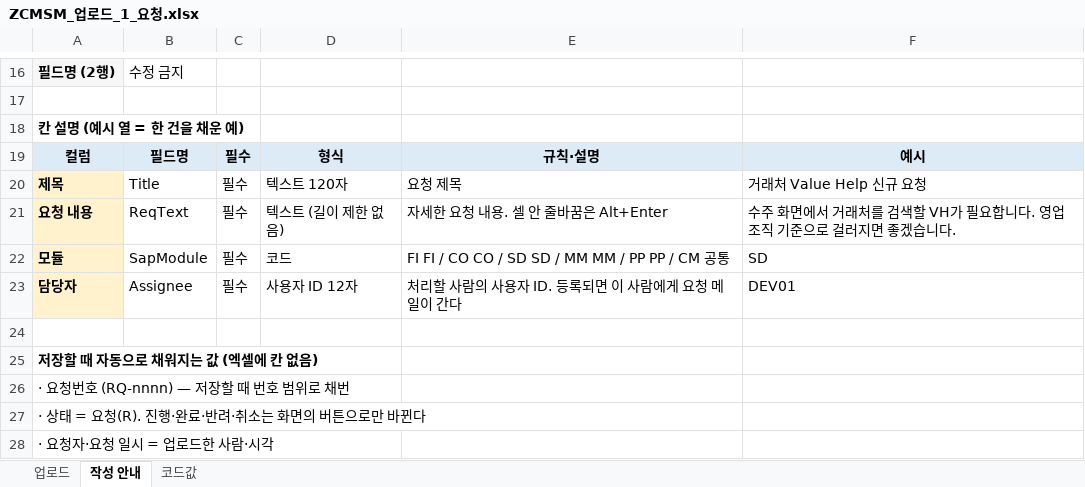
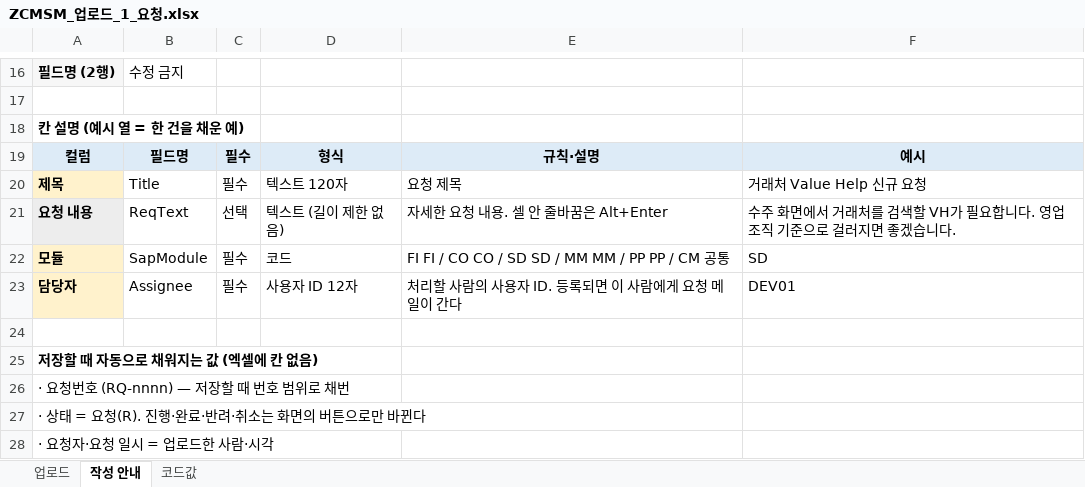
Before and after one commit to i0099222-cmd/ai, an Excel workbook: abap/zcmsm_devobj/11_excel/ZCMSM_업로드_1_요청.xlsx, sheet 작성 안내, drawn as a sheet; only a part is shown, gaps mark what is left out; values as stored, in another font and other column widths than the file's, no borders; the diff names each change by its address in the sheet, - before the commit and + after, or states it on an @@ line.

```diff
--- a/abap/zcmsm_devobj/11_excel/ZCMSM_업로드_1_요청.xlsx (sheet 작성 안내)
+++ b/abap/zcmsm_devobj/11_excel/ZCMSM_업로드_1_요청.xlsx (sheet 작성 안내)
-A21 fill: #FFF2CC
+A21 fill: #EDEDED
-C21: 필수
+C21: 선택
```
Also changed, not shown: sheet 업로드, abap/zcmsm_devobj/11_excel/ZCMSM_업로드_2_매핑.xlsx, abap/zcmsm_devobj/11_excel/ZCMSM_업로드_3_ValueHelp.xlsx, 7 other files.
